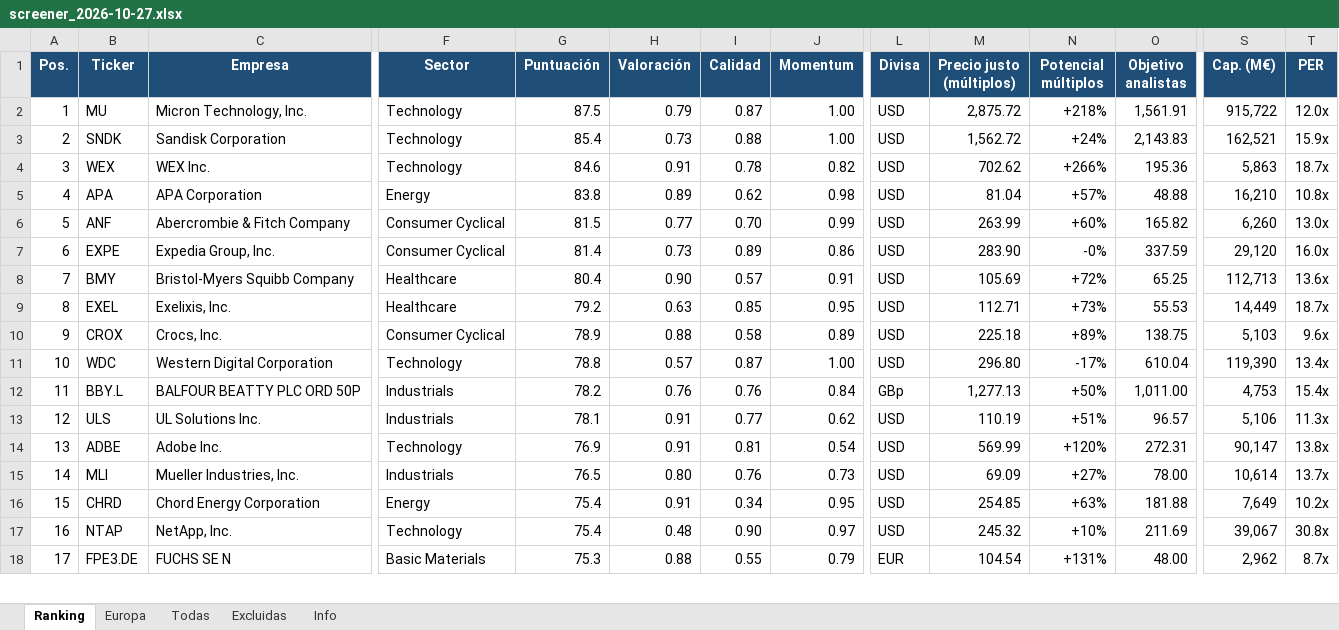
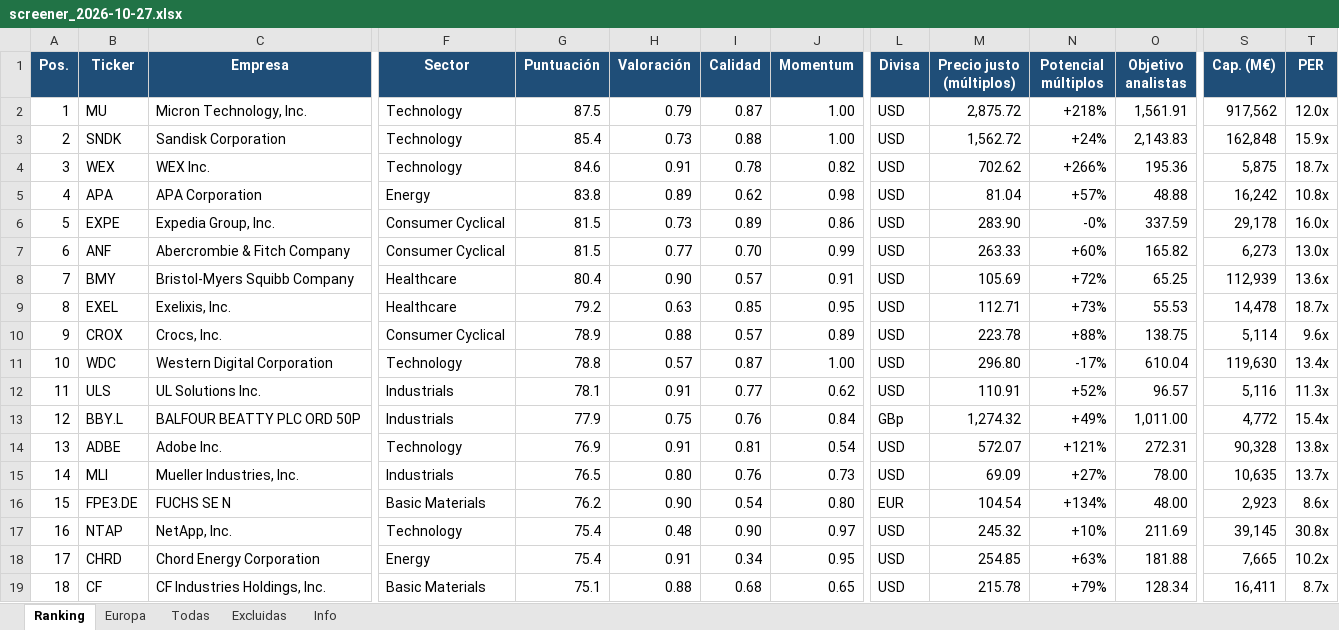
Before and after one commit to josecossi/Screener, an Excel workbook: resultados/screener_2026-10-27.xlsx, sheet Ranking, drawn as a sheet; only a part is shown, gaps mark what is left out; values as stored, in another font and other column widths than the file's, no borders; removed rows and columns are numbered as before the commit, all else as after; rows hold the shown columns only; the diff covers the shown part only; the diff names each change by its address in the sheet, - before the commit and + after, or states it on an @@ line.

```diff
--- a/resultados/screener_2026-10-27.xlsx (sheet Ranking)
+++ b/resultados/screener_2026-10-27.xlsx (sheet Ranking)
-S2 (Cap. (M€)): 915,722
+S2 (Cap. (M€)): 917,562
-S3 (Cap. (M€)): 162,521
+S3 (Cap. (M€)): 162,848
-S4 (Cap. (M€)): 5,863
+S4 (Cap. (M€)): 5,875
-S5 (Cap. (M€)): 16,210
+S5 (Cap. (M€)): 16,242
-row 6: 5 | ANF | Abercrombie & Fitch Company | Consumer Cyclical | 81.5 | 0.77 | 0.70 | 0.99 | USD | 263.99 | +60% | 165.82 | 6,260 | 13.0x
@@ column A (Pos.) renumbered between rows 6 and 26 @@
-G6 (Puntuación): 81.4
+G6 (Puntuación): 81.5
-S6 (Cap. (M€)): 29,120
+S6 (Cap. (M€)): 29,178
+row 7: 6 | ANF | Abercrombie & Fitch Company | Consumer Cyclical | 81.5 | 0.77 | 0.70 | 0.99 | USD | 263.33 | +60% | 165.82 | 6,273 | 13.0x
-S8 (Cap. (M€)): 112,713
+S8 (Cap. (M€)): 112,939
-S9 (Cap. (M€)): 14,449
+S9 (Cap. (M€)): 14,478
-I10 (Calidad): 0.58
+I10 (Calidad): 0.57
-M10 (Precio justo (múltiplos)): 225.18
+M10 (Precio justo (múltiplos)): 223.78
-N10 (Potencial múltiplos): +89%
+N10 (Potencial múltiplos): +88%
-S10 (Cap. (M€)): 5,103
+S10 (Cap. (M€)): 5,114
-S11 (Cap. (M€)): 119,390
+S11 (Cap. (M€)): 119,630
-row 12: 11 | BBY.L | BALFOUR BEATTY PLC ORD 50P | Industrials | 78.2 | 0.76 | 0.76 | 0.84 | GBp | 1,277.13 | +50% | 1,011.00 | 4,753 | 15.4x
-M12 (Precio justo (múltiplos)): 110.19
+M12 (Precio justo (múltiplos)): 110.91
-N12 (Potencial múltiplos): +51%
+N12 (Potencial múltiplos): +52%
-S12 (Cap. (M€)): 5,106
+S12 (Cap. (M€)): 5,116
+row 13: 12 | BBY.L | BALFOUR BEATTY PLC ORD 50P | Industrials | 77.9 | 0.75 | 0.76 | 0.84 | GBp | 1,274.32 | +49% | 1,011.00 | 4,772 | 15.4x
-M14 (Precio justo (múltiplos)): 569.99
+M14 (Precio justo (múltiplos)): 572.07
-N14 (Potencial múltiplos): +120%
+N14 (Potencial múltiplos): +121%
-S14 (Cap. (M€)): 90,147
+S14 (Cap. (M€)): 90,328
-S15 (Cap. (M€)): 10,614
+S15 (Cap. (M€)): 10,635
-row 16: 15 | CHRD | Chord Energy Corporation | Energy | 75.4 | 0.91 | 0.34 | 0.95 | USD | 254.85 | +63% | 181.88 | 7,649 | 10.2x
+row 16: 15 | FPE3.DE | FUCHS SE N | Basic Materials | 76.2 | 0.90 | 0.54 | 0.80 | EUR | 104.54 | +134% | 48.00 | 2,923 | 8.6x
-S17 (Cap. (M€)): 39,067
+S17 (Cap. (M€)): 39,145
-row 18: 17 | FPE3.DE | FUCHS SE N | Basic Materials | 75.3 | 0.88 | 0.55 | 0.79 | EUR | 104.54 | +131% | 48.00 | 2,962 | 8.7x
+row 18: 17 | CHRD | Chord Energy Corporation | Energy | 75.4 | 0.91 | 0.34 | 0.95 | USD | 254.85 | +63% | 181.88 | 7,665 | 10.2x
+row 19: 18 | CF | CF Industries Holdings, Inc. | Basic Materials | 75.1 | 0.88 | 0.68 | 0.65 | USD | 215.78 | +79% | 128.34 | 16,411 | 8.7x
```
Also changed, not shown: 2 added rows, 3 removed rows and 17 edited cells elsewhere in this sheet, sheet Todas, sheet Europa, sheet Excluidas, sheet Info, 3 other files.
